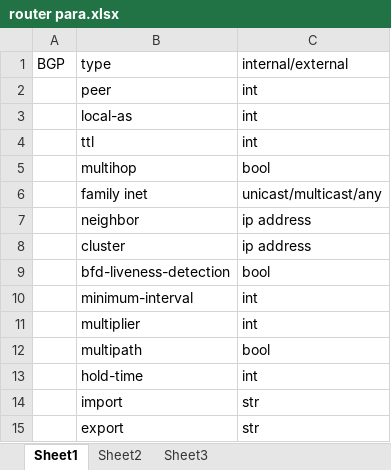
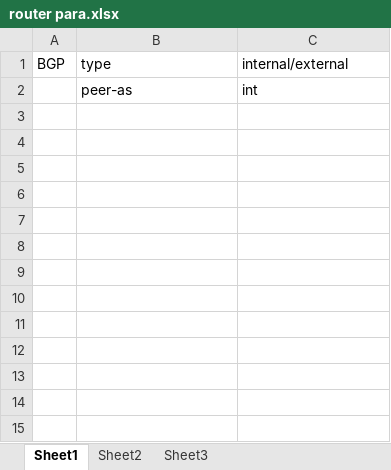
Before and after one commit to designer357/HWCMS_V1, an Excel workbook: router para.xlsx, sheet Sheet1, drawn as a sheet; values as stored, in another font and other column widths than the file's, no borders; the diff names each change by its address in the sheet, - before the commit and + after, or states it on an @@ line.

Commit message:
change the para in excel

```diff
--- a/router para.xlsx (sheet Sheet1)
+++ b/router para.xlsx (sheet Sheet1)
-B2 (type): peer
+B2 (type): peer-as
-row 3:  | local-as | int
-row 4:  | ttl | int
-row 5:  | multihop | bool
-row 6:  | family inet | unicast/multicast/any
-row 7:  | neighbor | ip address
-row 8:  | cluster | ip address
-row 9:  | bfd-liveness-detection | bool
-row 10:  | minimum-interval | int
-row 11:  | multiplier | int
-row 12:  | multipath | bool
-row 13:  | hold-time | int
-row 14:  | import | str
-row 15:  | export | str
```
